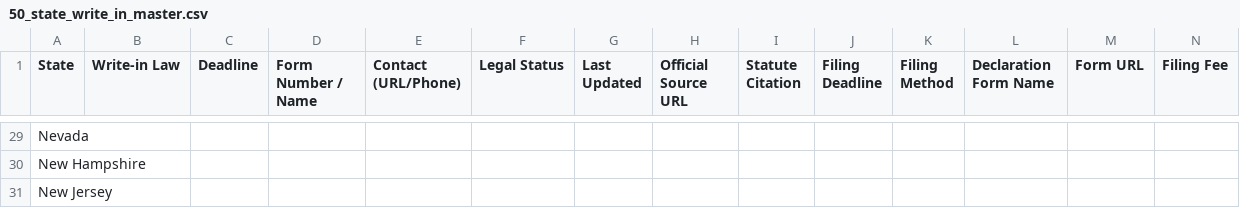
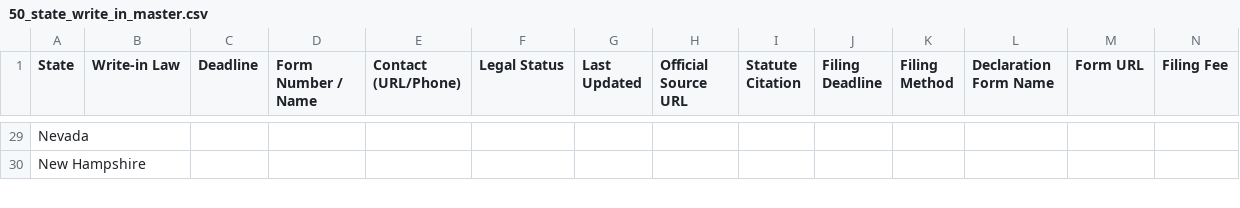
Before and after one commit to dsgolman/write-in-laws-50-states, a CSV file: 50_state_write_in_master.csv, drawn as a sheet; only a part is shown, gaps mark what is left out; removed rows and columns are numbered as before the commit, all else as after; rows hold the shown columns only; the diff covers the shown part only; the diff names each change by its address in the sheet, - before the commit and + after, or states it on an @@ line.

```diff
--- a/50_state_write_in_master.csv
+++ b/50_state_write_in_master.csv
-row 31: New Jersey
```
Also changed, not shown: 2 added rows and 1 removed row elsewhere in this file, 39 other files.
